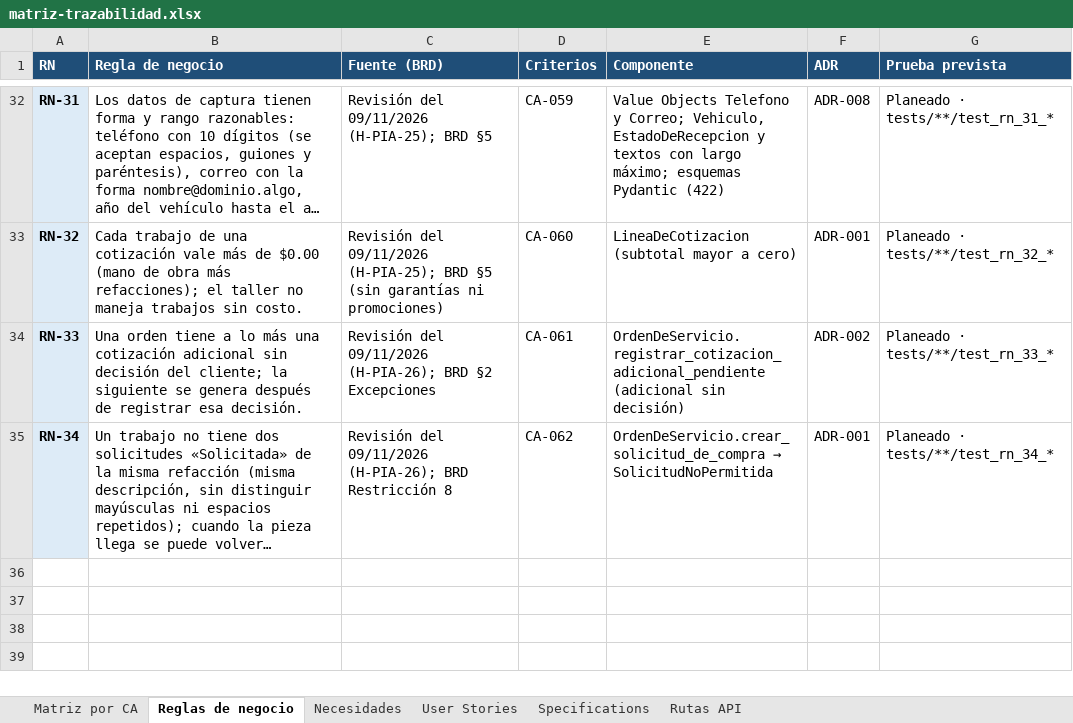
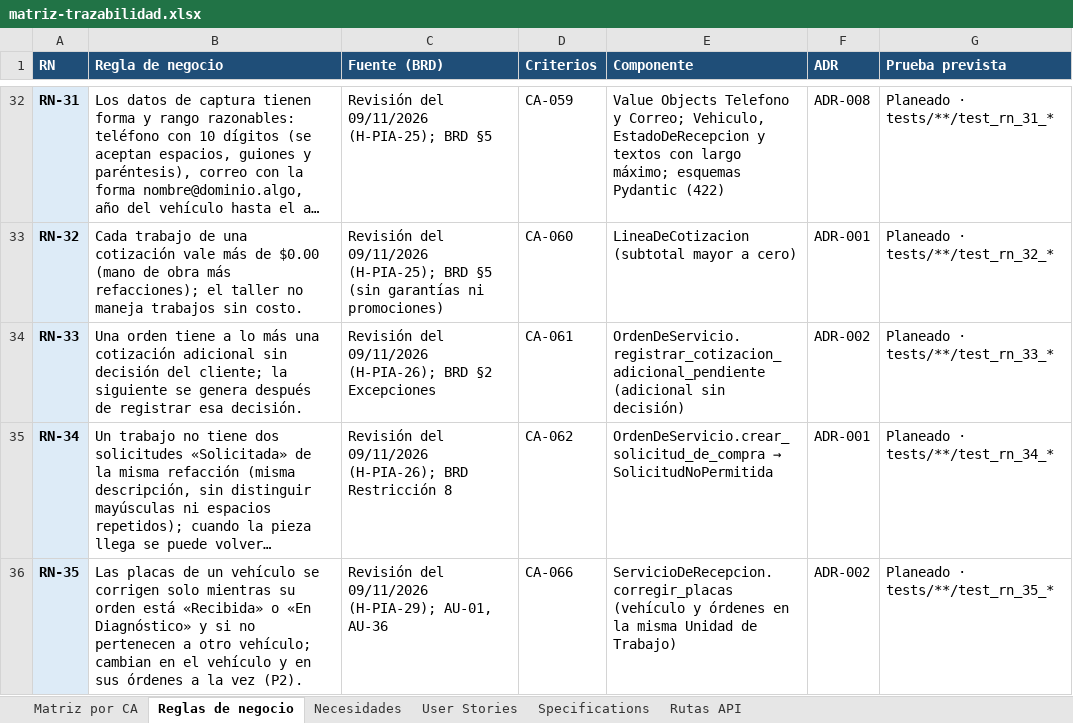
Before and after one commit to OsvaldoCMX/autofix-pro-pia, an Excel workbook: docs/trazabilidad/matriz-trazabilidad.xlsx, sheet Reglas de negocio, drawn as a sheet; only a part is shown, gaps mark what is left out; long unchanged cells end in …; values as stored, in another font and other column widths than the file's, no borders; the diff names each change by its address in the sheet, - before the commit and + after, or states it on an @@ line.

```diff
--- a/docs/trazabilidad/matriz-trazabilidad.xlsx (sheet Reglas de negocio)
+++ b/docs/trazabilidad/matriz-trazabilidad.xlsx (sheet Reglas de negocio)
+row 36: RN-35 | Las placas de un vehículo se corrigen solo mientras su orden está «Recibida» o «En Diagnóstico» y si no pertenecen a otro vehículo; cambian en el vehículo y en sus órdenes a la vez (P2). | Revisión del 09/11/2026 (H-PIA-29); AU-01, AU-36 | CA-066 | ServicioDeRecepcion.corregir_placas (vehículo y órdenes en la misma Unidad de Trabajo) | ADR-002 | Planeado · tests/**/test_rn_35_*
```
Also changed, not shown: sheet Matriz por CA, sheet Rutas API, sheet Necesidades, sheet User Stories, 13 other files.
